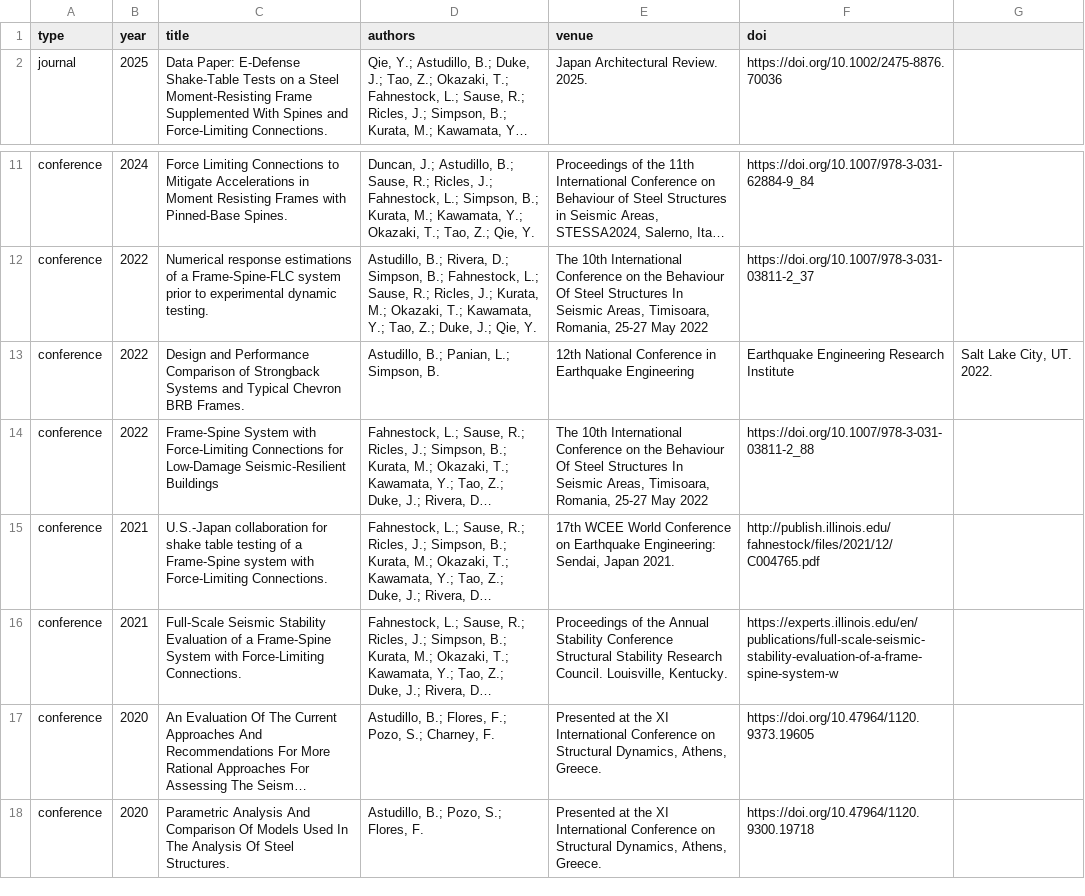
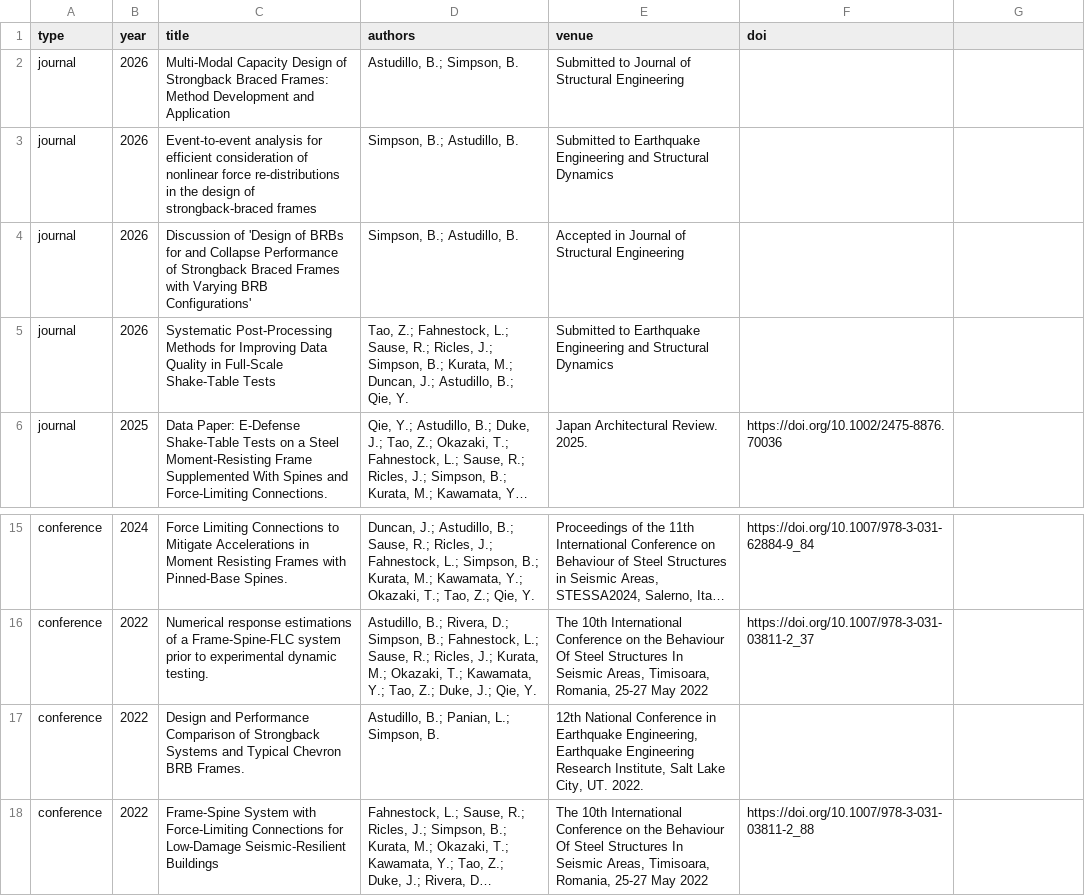
Before and after one commit to Emily-ejag/bwebpage, a CSV file: bryam-webpage2/public/data/publications.csv, drawn as a sheet; only a part is shown, gaps mark what is left out; the shorter side is filled out with more unchanged rows; long unchanged cells end in …; addresses are those after the commit; the diff names each change by its address in the sheet, - before the commit and + after, or states it on an @@ line.

Commit message:
Update publications.csv
added new papers

```diff
--- a/bryam-webpage2/public/data/publications.csv
+++ b/bryam-webpage2/public/data/publications.csv
+row 2: journal | 2026 | Multi-Modal Capacity Design of Strongback Braced Frames: Method Development and Application | Astudillo, B.; Simpson, B. | Submitted to Journal of Structural Engineering
+row 3: journal | 2026 | Event-to-event analysis for efficient consideration of nonlinear force re-distributions in the design of strongback-braced frames | Simpson, B.; Astudillo, B. | Submitted to Earthquake Engineering and Structural Dynamics
+row 4: journal | 2026 | Discussion of 'Design of BRBs for and Collapse Performance of Strongback Braced Frames with Varying BRB Configurations' | Simpson, B.; Astudillo, B. | Accepted in Journal of Structural Engineering
+row 5: journal | 2026 | Systematic Post-Processing Methods for Improving Data Quality in Full-Scale Shake-Table Tests | Tao, Z.; Fahnestock, L.; Sause, R.; Ricles, J.; Simpson, B.; Kurata, M.; Duncan, J.; Astudillo, B.; Qie, Y. | Submitted to Earthquake Engineering and Structural Dynamics
-E17 (venue): …in Earthquake Engineering
+E17 (venue): …in Earthquake Engineering, Earthquake Engineering Research Institute, Salt Lake City, UT. 2022.
-F17 (doi): Earthquake Engineering Research Institute
+F17 (doi): (empty)
-G17: Salt Lake City, UT. 2022.
+G17: (empty)
```
